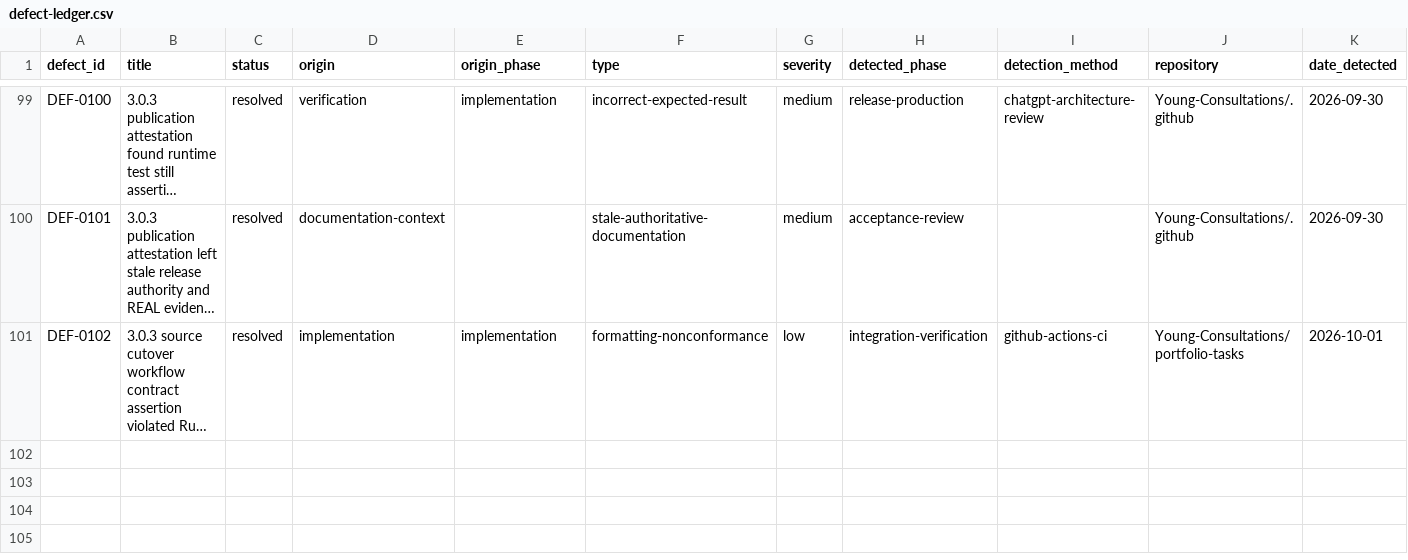
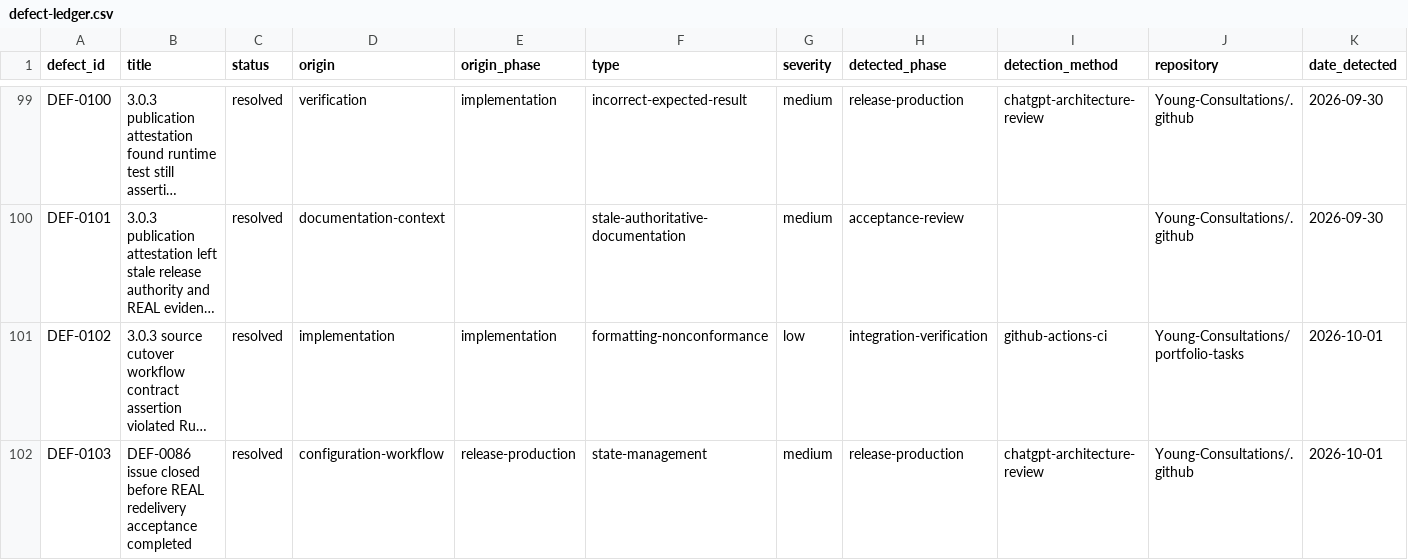
Before and after one commit to Young-Consultations/consulting-playbook, a CSV file: ai-sdlc/defects/defect-ledger.csv, drawn as a sheet; only a part is shown, gaps mark what is left out; long unchanged cells end in …; rows hold the shown columns only; the diff names each change by its address in the sheet, - before the commit and + after, or states it on an @@ line.

Commit message:
Capture DEF-0103 premature DEF-0086 closure

```diff
--- a/ai-sdlc/defects/defect-ledger.csv
+++ b/ai-sdlc/defects/defect-ledger.csv
+row 102: DEF-0103 | DEF-0086 issue closed before REAL redelivery acceptance completed | resolved | configuration-workflow | release-production | state-management | medium | release-production | chatgpt-architecture-review | Young-Consultations/.github | 2026-10-01
```
